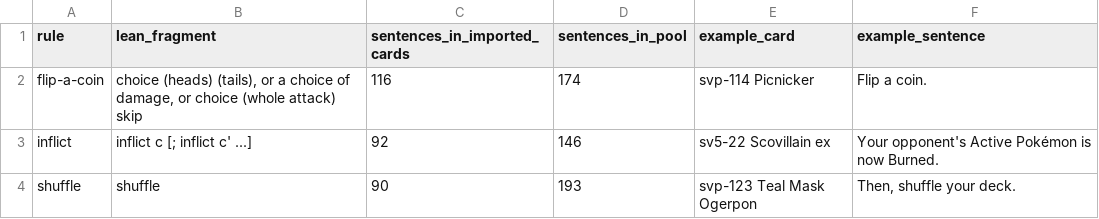
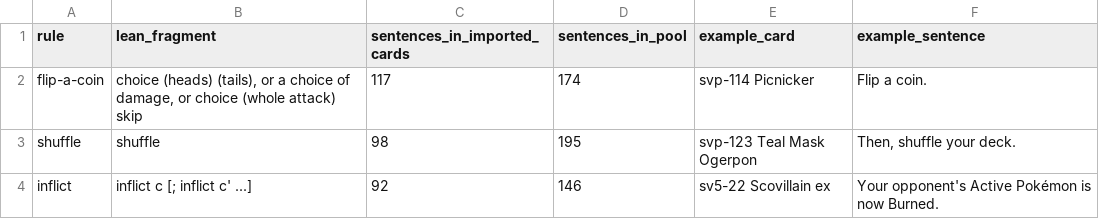
Before and after one commit to sigilante/lean-pokemon, a TSV file: tools/importer/out/templates.tsv, drawn as a sheet; only a part is shown; the diff covers the shown part only.

```diff
--- a/tools/importer/out/templates.tsv
+++ b/tools/importer/out/templates.tsv
@@ -1,4 +1,4 @@
 rule	lean_fragment	sentences_in_imported_cards	sentences_in_pool	example_card	example_sentence
-flip-a-coin	choice (heads) (tails), or a choice of damage, or choice (whole attack) skip	116	174	svp-114 Picnicker	Flip a coin.
+flip-a-coin	choice (heads) (tails), or a choice of damage, or choice (whole attack) skip	117	174	svp-114 Picnicker	Flip a coin.
+shuffle	shuffle	98	195	svp-123 Teal Mask Ogerpon	Then, shuffle your deck.
 inflict	inflict c [; inflict c' ...]	92	146	sv5-22 Scovillain ex	Your opponent's Active Pokémon is now Burned.
-shuffle	shuffle	90	193	svp-123 Teal Mask Ogerpon	Then, shuffle your deck.
```
Also changed, not shown: 6 added rows and 12 edited cells elsewhere in this file, tools/importer/out/imported.tsv, 16 other files.
